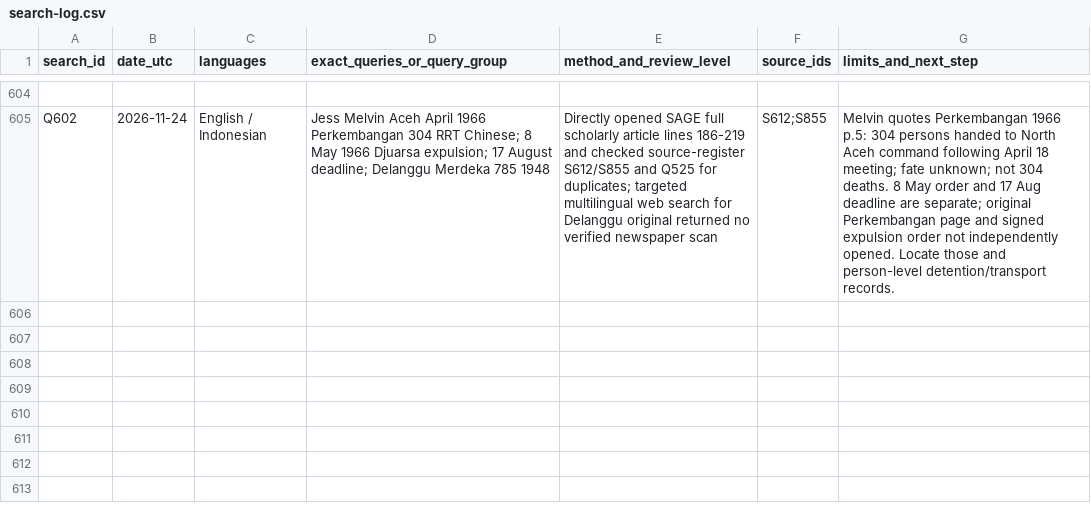
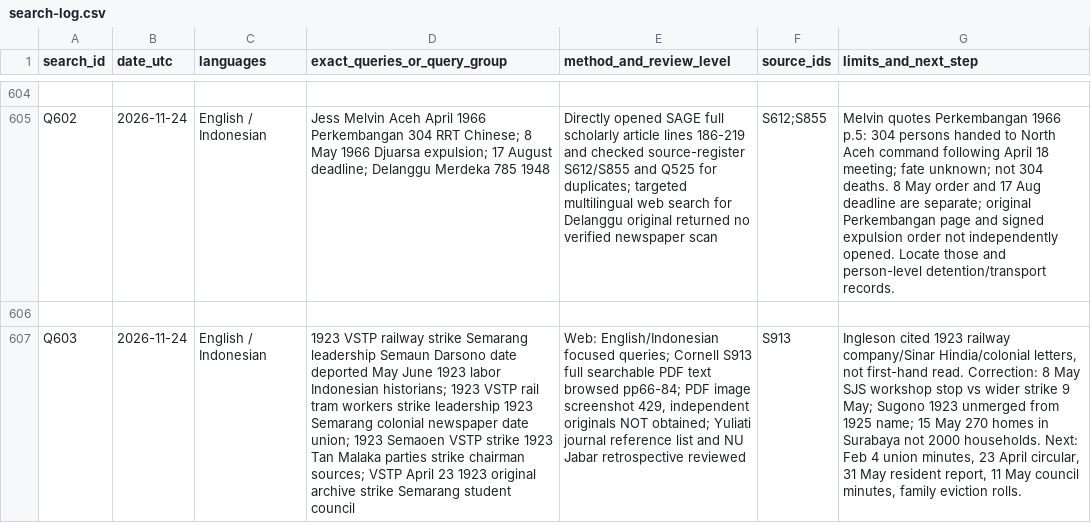
Before and after one commit to ch3758134-prog/aca, a CSV file: research/indonesia-1965/archive/records/search-log.csv, drawn as a sheet; only a part is shown, gaps mark what is left out; the diff names each change by its address in the sheet, - before the commit and + after, or states it on an @@ line.

Commit message:
research(indonesia): log 1923 VSTP original-source retrieval and evidence limits

```diff
--- a/research/indonesia-1965/archive/records/search-log.csv
+++ b/research/indonesia-1965/archive/records/search-log.csv
+row 606: (empty)
+row 607: Q603 | 2026-11-24 | English / Indonesian | 1923 VSTP railway strike Semarang leadership Semaun Darsono date deported May June 1923 labor Indonesian historians; 1923 VSTP rail tram workers strike leadership 1923 Semarang colonial newspaper date union; 1923 Semaoen VSTP strike 1923 Tan Malaka parties strike chairman sources; VSTP April 23 1923 original archive strike Semarang student council | Web: English/Indonesian focused queries; Cornell S913 full searchable PDF text browsed pp66-84; PDF image screenshot 429, independent originals NOT obtained; Yuliati journal reference list and NU Jabar retrospective reviewed | S913 | Ingleson cited 1923 railway company/Sinar Hindia/colonial letters, not first-hand read. Correction: 8 May SJS workshop stop vs wider strike 9 May; Sugono 1923 unmerged from 1925 name; 15 May 270 homes in Surabaya not 2000 households. Next: Feb 4 union minutes, 23 April circular, 31 May resident report, 11 May council minutes, family eviction rolls.
```
